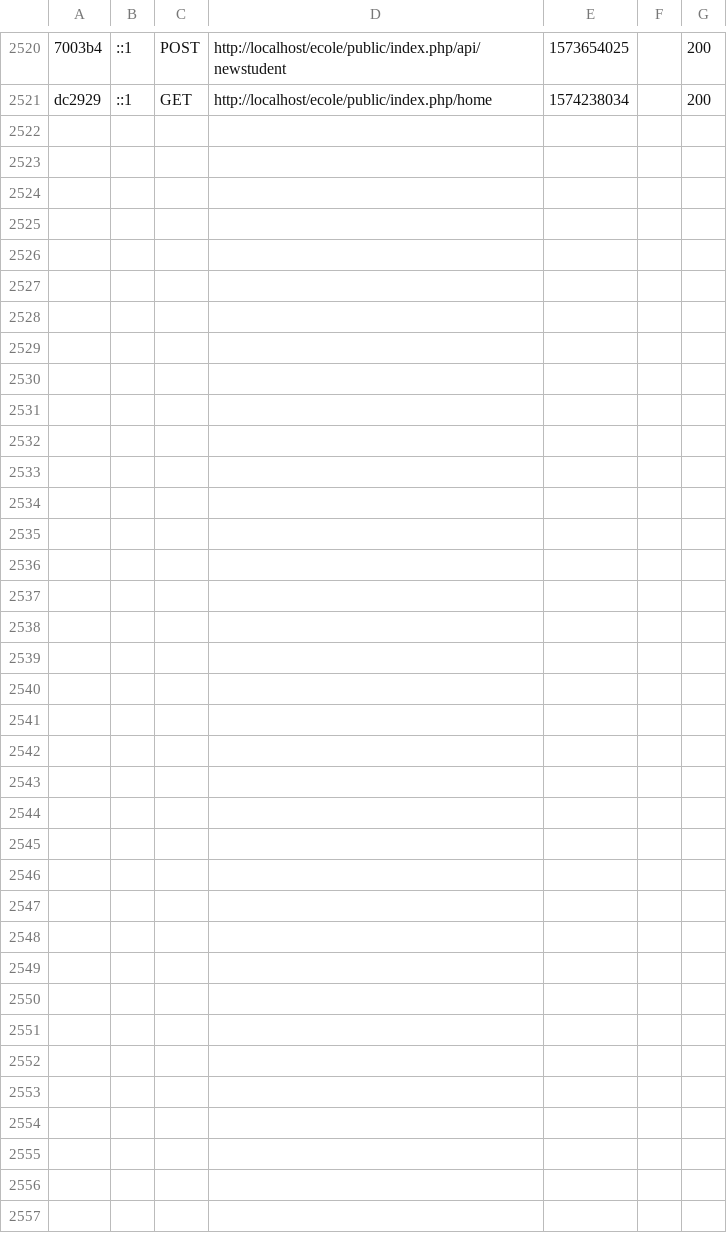
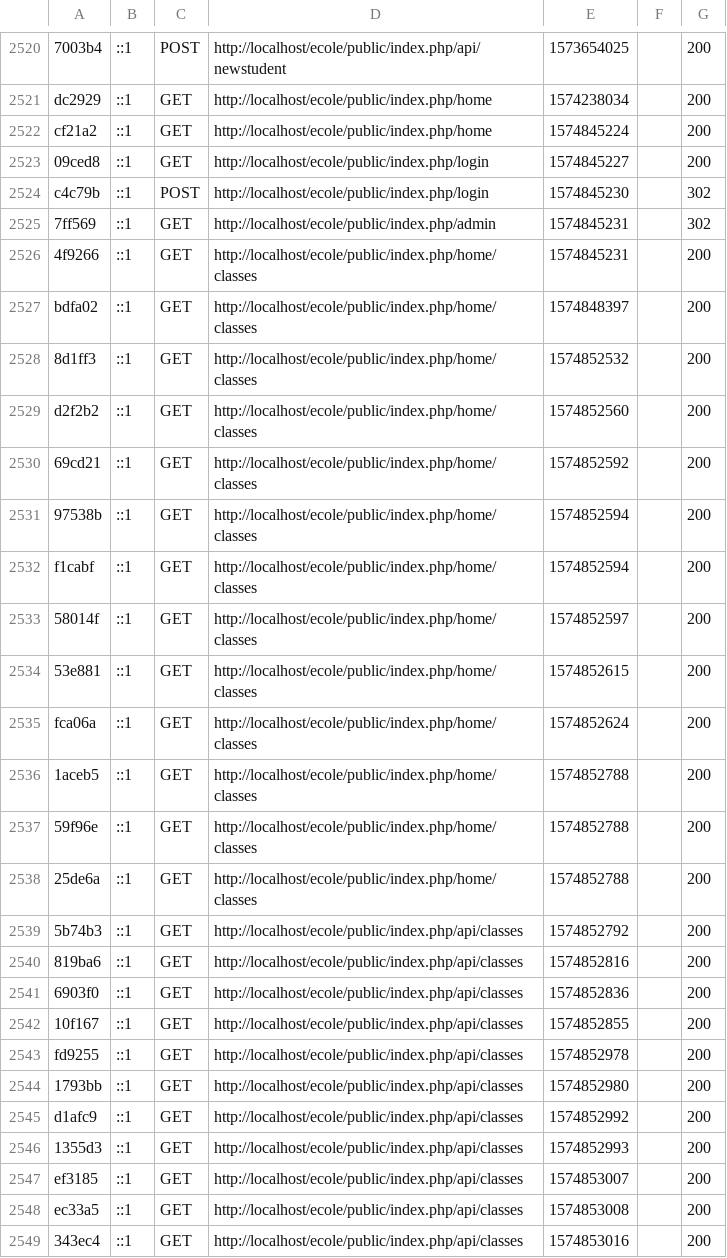
Before and after one commit to 16146/ecole_project, a CSV file: var/cache/dev/profiler/index.csv, drawn as a sheet; only a part is shown, gaps mark what is left out; the diff names each change by its address in the sheet, - before the commit and + after, or states it on an @@ line.

```diff
--- a/var/cache/dev/profiler/index.csv
+++ b/var/cache/dev/profiler/index.csv
+row 2522: cf21a2 | ::1 | GET | http://localhost/ecole/public/index.php/home | 1574845224 |  | 200
+row 2523: 09ced8 | ::1 | GET | http://localhost/ecole/public/index.php/login | 1574845227 |  | 200
+row 2524: c4c79b | ::1 | POST | http://localhost/ecole/public/index.php/login | 1574845230 |  | 302
+row 2525: 7ff569 | ::1 | GET | http://localhost/ecole/public/index.php/admin | 1574845231 |  | 302
+row 2526: 4f9266 | ::1 | GET | http://localhost/ecole/public/index.php/home/classes | 1574845231 |  | 200
+row 2527: bdfa02 | ::1 | GET | http://localhost/ecole/public/index.php/home/classes | 1574848397 |  | 200
+row 2528: 8d1ff3 | ::1 | GET | http://localhost/ecole/public/index.php/home/classes | 1574852532 |  | 200
+row 2529: d2f2b2 | ::1 | GET | http://localhost/ecole/public/index.php/home/classes | 1574852560 |  | 200
+row 2530: 69cd21 | ::1 | GET | http://localhost/ecole/public/index.php/home/classes | 1574852592 |  | 200
+row 2531: 97538b | ::1 | GET | http://localhost/ecole/public/index.php/home/classes | 1574852594 |  | 200
+row 2532: f1cabf | ::1 | GET | http://localhost/ecole/public/index.php/home/classes | 1574852594 |  | 200
+row 2533: 58014f | ::1 | GET | http://localhost/ecole/public/index.php/home/classes | 1574852597 |  | 200
+row 2534: 53e881 | ::1 | GET | http://localhost/ecole/public/index.php/home/classes | 1574852615 |  | 200
+row 2535: fca06a | ::1 | GET | http://localhost/ecole/public/index.php/home/classes | 1574852624 |  | 200
+row 2536: 1aceb5 | ::1 | GET | http://localhost/ecole/public/index.php/home/classes | 1574852788 |  | 200
+row 2537: 59f96e | ::1 | GET | http://localhost/ecole/public/index.php/home/classes | 1574852788 |  | 200
+row 2538: 25de6a | ::1 | GET | http://localhost/ecole/public/index.php/home/classes | 1574852788 |  | 200
+row 2539: 5b74b3 | ::1 | GET | http://localhost/ecole/public/index.php/api/classes | 1574852792 |  | 200
+row 2540: 819ba6 | ::1 | GET | http://localhost/ecole/public/index.php/api/classes | 1574852816 |  | 200
+row 2541: 6903f0 | ::1 | GET | http://localhost/ecole/public/index.php/api/classes | 1574852836 |  | 200
+row 2542: 10f167 | ::1 | GET | http://localhost/ecole/public/index.php/api/classes | 1574852855 |  | 200
+row 2543: fd9255 | ::1 | GET | http://localhost/ecole/public/index.php/api/classes | 1574852978 |  | 200
+row 2544: 1793bb | ::1 | GET | http://localhost/ecole/public/index.php/api/classes | 1574852980 |  | 200
+row 2545: d1afc9 | ::1 | GET | http://localhost/ecole/public/index.php/api/classes | 1574852992 |  | 200
+row 2546: 1355d3 | ::1 | GET | http://localhost/ecole/public/index.php/api/classes | 1574852993 |  | 200
+row 2547: ef3185 | ::1 | GET | http://localhost/ecole/public/index.php/api/classes | 1574853007 |  | 200
+row 2548: ec33a5 | ::1 | GET | http://localhost/ecole/public/index.php/api/classes | 1574853008 |  | 200
+row 2549: 343ec4 | ::1 | GET | http://localhost/ecole/public/index.php/api/classes | 1574853016 |  | 200
```
Also changed, not shown: 43 other files.
